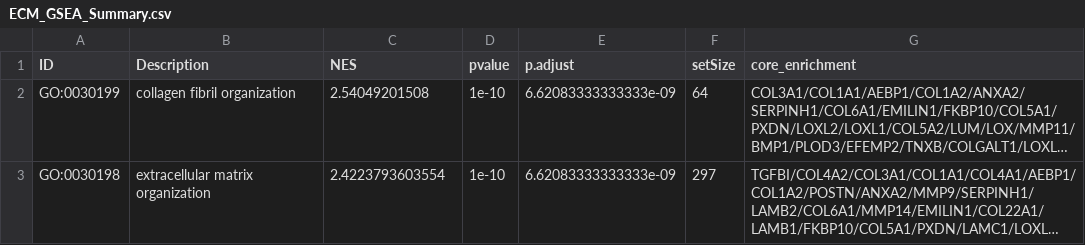
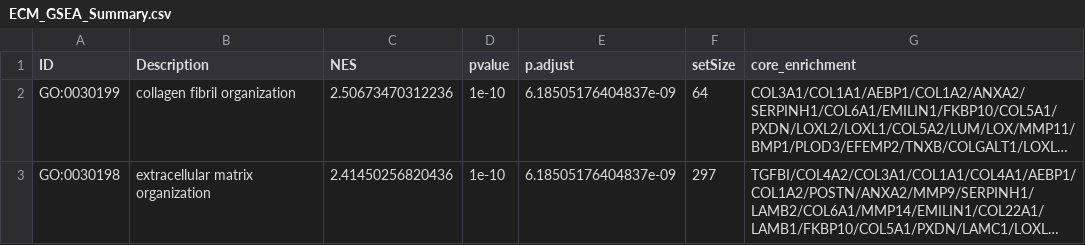
Before and after one commit to OsukaLab/20250731_Barr_GBMECMAnalysis, a CSV file: Outputs/Manuscript/ECM_GSEA_Summary.csv, drawn as a sheet; long unchanged cells end in …; the diff names each change by its address in the sheet, - before the commit and + after, or states it on an @@ line.

```diff
--- a/Outputs/Manuscript/ECM_GSEA_Summary.csv
+++ b/Outputs/Manuscript/ECM_GSEA_Summary.csv
-C2 (NES): 2.54049201508
+C2 (NES): 2.50673470312236
-E2:E3 (p.adjust): 6.62083333333333e-09
+E2:E3 (p.adjust): 6.18505176404837e-09
-C3 (NES): 2.4223793603554
+C3 (NES): 2.41450256820436
```
Also changed, not shown: Outputs/Manuscript/Control_vs_GBM_GSEA_Top20_Positive_BP.csv, 11 other files.
